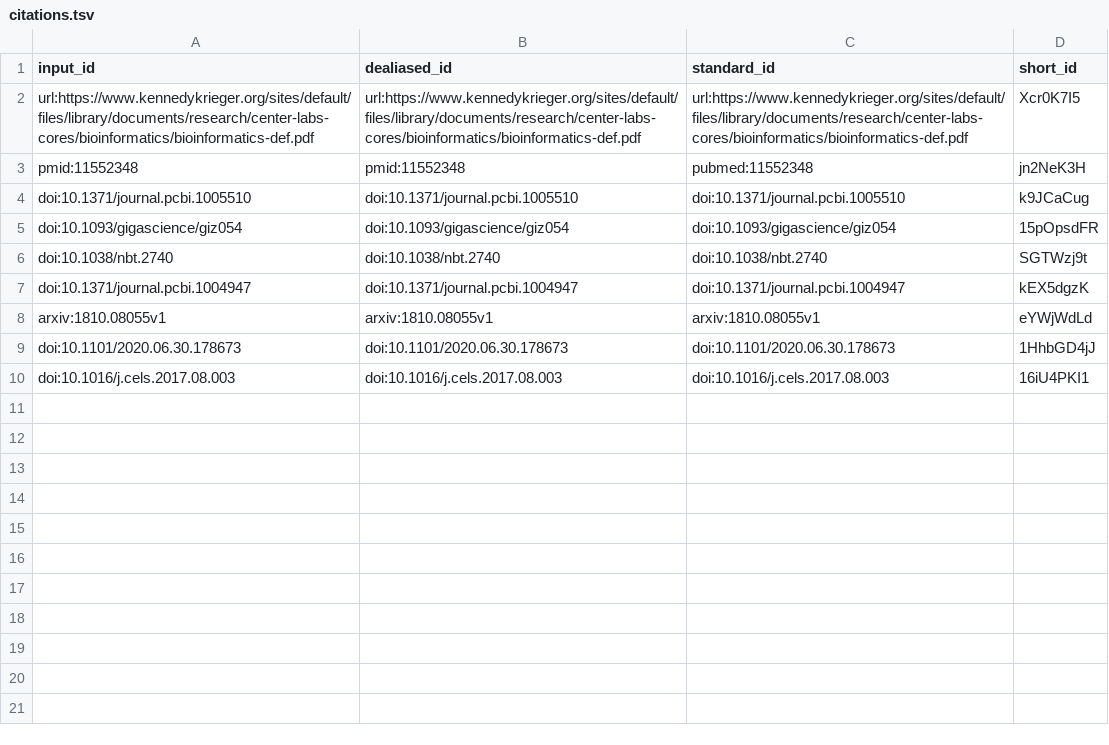
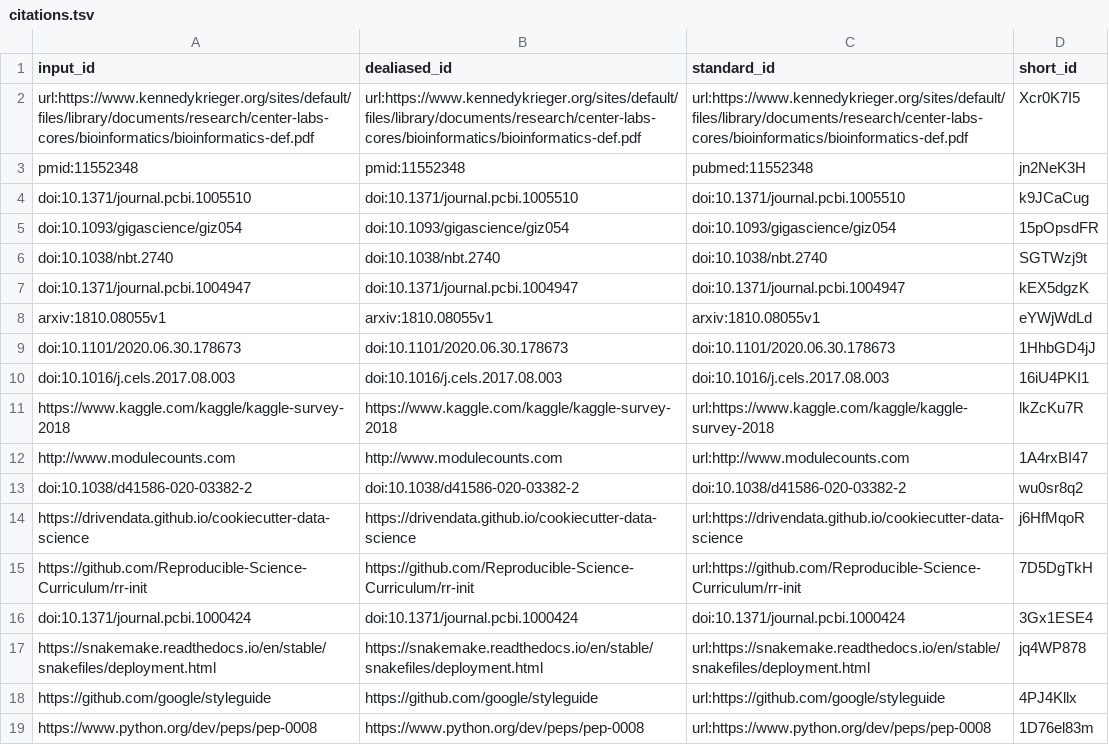
Before and after one commit to computer-aided-biotech/better-cb, a TSV file: citations.tsv, drawn as a sheet; the diff names each change by its address in the sheet, - before the commit and + after, or states it on an @@ line.

Commit message:
Merge pull request #20 from computer-aided-biotech/feat/personal [ci skip]
This build is based on
https://github.com/computer-aided-biotech/better-cb/commit/96a44f453c82c46e09314bcb5f20f9fdecfe21a3.

This commit was created by the following CI build and job:
https://github.com/computer-aided-biotech/better-cb/commit/96a44f453c82c46e09314bcb5f20f9fdecfe21a3/checks
https://github.com/computer-aided-biotech/better-cb/runs/569375212

```diff
--- a/citations.tsv
+++ b/citations.tsv
+row 11: https://www.kaggle.com/kaggle/kaggle-survey-2018 | https://www.kaggle.com/kaggle/kaggle-survey-2018 | url:https://www.kaggle.com/kaggle/kaggle-survey-2018 | lkZcKu7R
+row 12: http://www.modulecounts.com | http://www.modulecounts.com | url:http://www.modulecounts.com | 1A4rxBI47
+row 13: doi:10.1038/d41586-020-03382-2 | doi:10.1038/d41586-020-03382-2 | doi:10.1038/d41586-020-03382-2 | wu0sr8q2
+row 14: https://drivendata.github.io/cookiecutter-data-science | https://drivendata.github.io/cookiecutter-data-science | url:https://drivendata.github.io/cookiecutter-data-science | j6HfMqoR
+row 15: https://github.com/Reproducible-Science-Curriculum/rr-init | https://github.com/Reproducible-Science-Curriculum/rr-init | url:https://github.com/Reproducible-Science-Curriculum/rr-init | 7D5DgTkH
+row 16: doi:10.1371/journal.pcbi.1000424 | doi:10.1371/journal.pcbi.1000424 | doi:10.1371/journal.pcbi.1000424 | 3Gx1ESE4
+row 17: https://snakemake.readthedocs.io/en/stable/snakefiles/deployment.html | https://snakemake.readthedocs.io/en/stable/snakefiles/deployment.html | url:https://snakemake.readthedocs.io/en/stable/snakefiles/deployment.html | jq4WP878
+row 18: https://github.com/google/styleguide | https://github.com/google/styleguide | url:https://github.com/google/styleguide | 4PJ4Kllx
+row 19: https://www.python.org/dev/peps/pep-0008 | https://www.python.org/dev/peps/pep-0008 | url:https://www.python.org/dev/peps/pep-0008 | 1D76el83m
```
Also changed, not shown: 7 other files.
